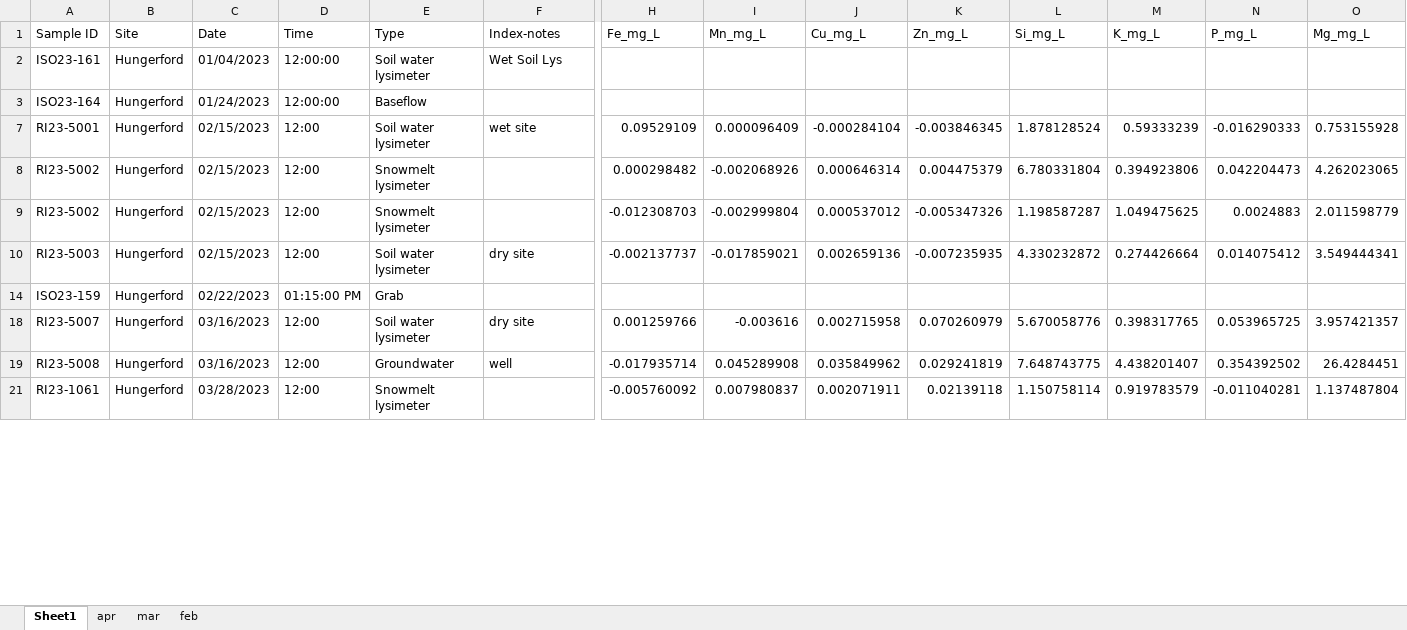
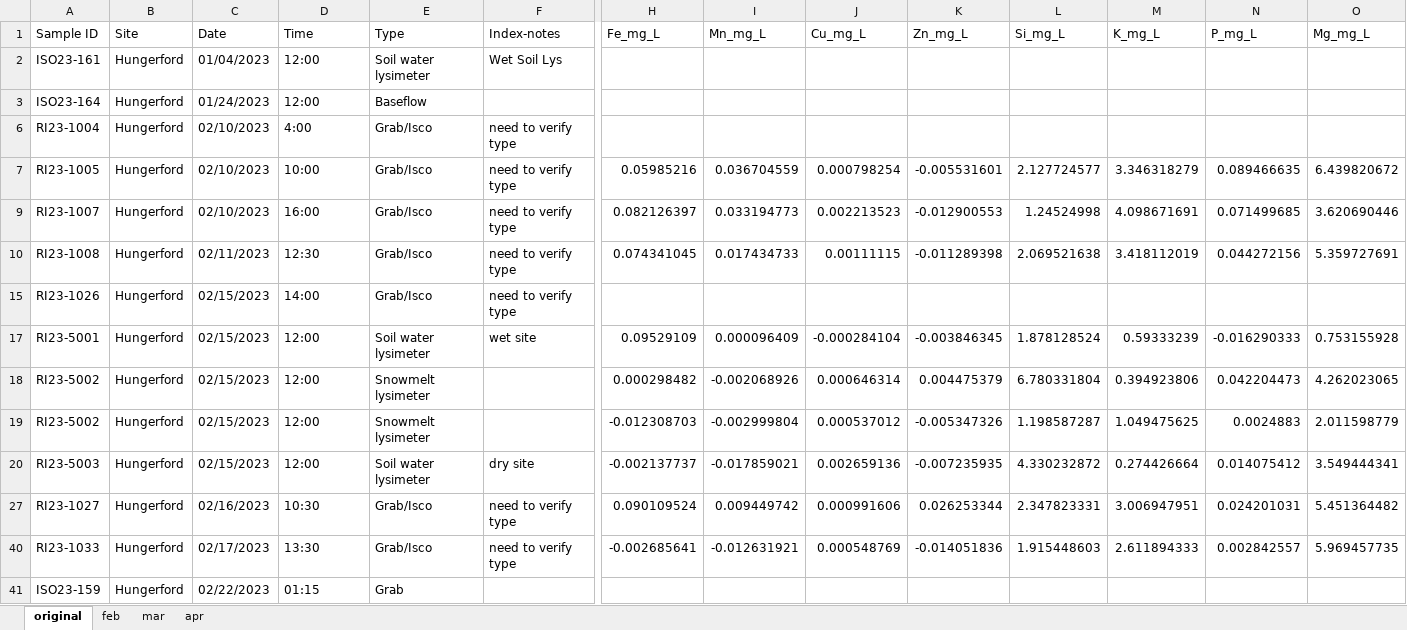
Before and after one commit to MeganEDuffy/EMMA, an Excel workbook: data/newrnet-chemistry/RI23_endmemeber_manual_sort.xlsx, sheet original, drawn as a sheet; only a part is shown, gaps mark what is left out; the shorter side is filled out with more unchanged rows; values as stored, in another font and other column widths than the file's, no borders; charts and pictures not drawn; addresses are those after the commit; rows hold the shown columns only; the diff covers the shown part only; the diff names each change by its address in the sheet, - before the commit and + after, or states it on an @@ line.

```diff
--- a/data/newrnet-chemistry/RI23_endmemeber_manual_sort.xlsx (sheet original)
+++ b/data/newrnet-chemistry/RI23_endmemeber_manual_sort.xlsx (sheet original)
-sheet tab: Sheet1
+sheet tab: original
@@ sheet tab order changed: original | feb | mar | apr @@
-D2:D3 (Time): 12:00:00
+D2:D3 (Time): 12:00
+row 6: RI23-1004 | Hungerford | 02/10/2023 | 4:00 | Grab/Isco | need to verify type
+row 7: RI23-1005 | Hungerford | 02/10/2023 | 10:00 | Grab/Isco | need to verify type | 0.05985216 | 0.036704559 | 0.000798254 | -0.005531601 | 2.127724577 | 3.346318279 | 0.089466635 | 6.439820672
+row 9: RI23-1007 | Hungerford | 02/10/2023 | 16:00 | Grab/Isco | need to verify type | 0.082126397 | 0.033194773 | 0.002213523 | -0.012900553 | 1.24524998 | 4.098671691 | 0.071499685 | 3.620690446
+row 10: RI23-1008 | Hungerford | 02/11/2023 | 12:30 | Grab/Isco | need to verify type | 0.074341045 | 0.017434733 | 0.00111115 | -0.011289398 | 2.069521638 | 3.418112019 | 0.044272156 | 5.359727691
+row 15: RI23-1026 | Hungerford | 02/15/2023 | 14:00 | Grab/Isco | need to verify type
+row 27: RI23-1027 | Hungerford | 02/16/2023 | 10:30 | Grab/Isco | need to verify type | 0.090109524 | 0.009449742 | 0.000991606 | 0.026253344 | 2.347823331 | 3.006947951 | 0.024201031 | 5.451364482
+row 40: RI23-1033 | Hungerford | 02/17/2023 | 13:30 | Grab/Isco | need to verify type | -0.002685641 | -0.012631921 | 0.000548769 | -0.014051836 | 1.915448603 | 2.611894333 | 0.002842557 | 5.969457735
-D41 (Time): 01:15:00 PM
+D41 (Time): 01:15
```
Also changed, not shown: 22 added rows, 29 removed rows and 3 edited cells elsewhere in this sheet, sheet apr, sheet feb, sheet mar, hidden cells, charts or pictures, 5 other files.
